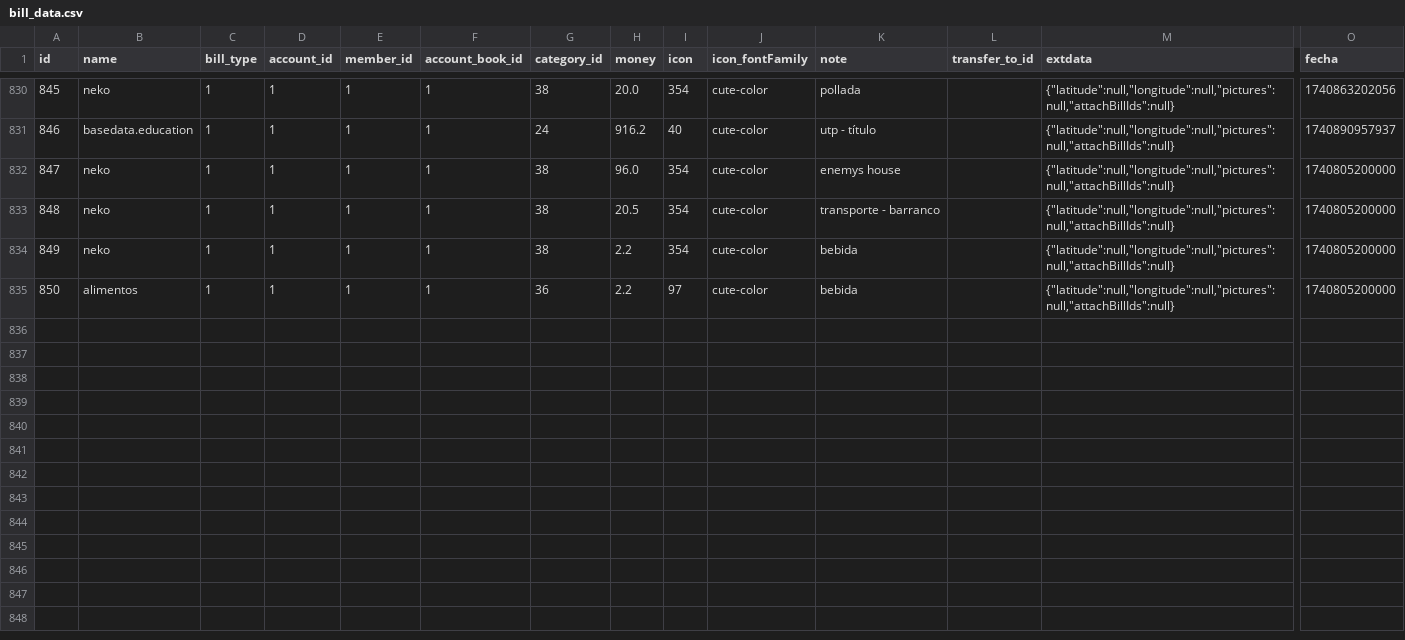
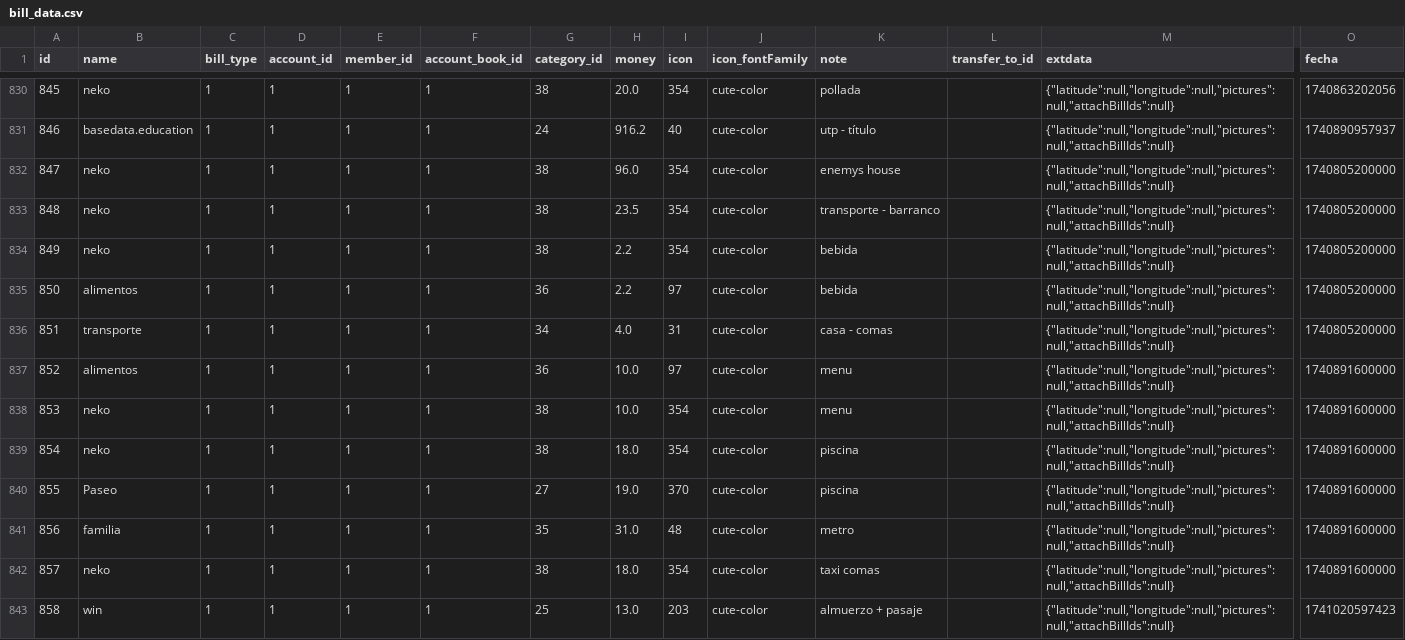
Before and after one commit to rez3t45/myDatas, a CSV file: bill_data.csv, drawn as a sheet; only a part is shown, gaps mark what is left out; rows hold the shown columns only; the diff names each change by its address in the sheet, - before the commit and + after, or states it on an @@ line.

Commit message:
Update bill_data.csv

```diff
--- a/bill_data.csv
+++ b/bill_data.csv
-H833 (money): 20.5
+H833 (money): 23.5
+row 836: 851 | transporte | 1 | 1 | 1 | 1 | 34 | 4.0 | 31 | cute-color | casa - comas |  | {"latitude":null,"longitude":null,"pictures":null,"attachBillIds":null} | 1740805200000
+row 837: 852 | alimentos | 1 | 1 | 1 | 1 | 36 | 10.0 | 97 | cute-color | menu |  | {"latitude":null,"longitude":null,"pictures":null,"attachBillIds":null} | 1740891600000
+row 838: 853 | neko | 1 | 1 | 1 | 1 | 38 | 10.0 | 354 | cute-color | menu |  | {"latitude":null,"longitude":null,"pictures":null,"attachBillIds":null} | 1740891600000
+row 839: 854 | neko | 1 | 1 | 1 | 1 | 38 | 18.0 | 354 | cute-color | piscina |  | {"latitude":null,"longitude":null,"pictures":null,"attachBillIds":null} | 1740891600000
+row 840: 855 | Paseo | 1 | 1 | 1 | 1 | 27 | 19.0 | 370 | cute-color | piscina |  | {"latitude":null,"longitude":null,"pictures":null,"attachBillIds":null} | 1740891600000
+row 841: 856 | familia | 1 | 1 | 1 | 1 | 35 | 31.0 | 48 | cute-color | metro |  | {"latitude":null,"longitude":null,"pictures":null,"attachBillIds":null} | 1740891600000
+row 842: 857 | neko | 1 | 1 | 1 | 1 | 38 | 18.0 | 354 | cute-color | taxi comas |  | {"latitude":null,"longitude":null,"pictures":null,"attachBillIds":null} | 1740891600000
+row 843: 858 | win | 1 | 1 | 1 | 1 | 25 | 13.0 | 203 | cute-color | almuerzo + pasaje |  | {"latitude":null,"longitude":null,"pictures":null,"attachBillIds":null} | 1741020597423
```
